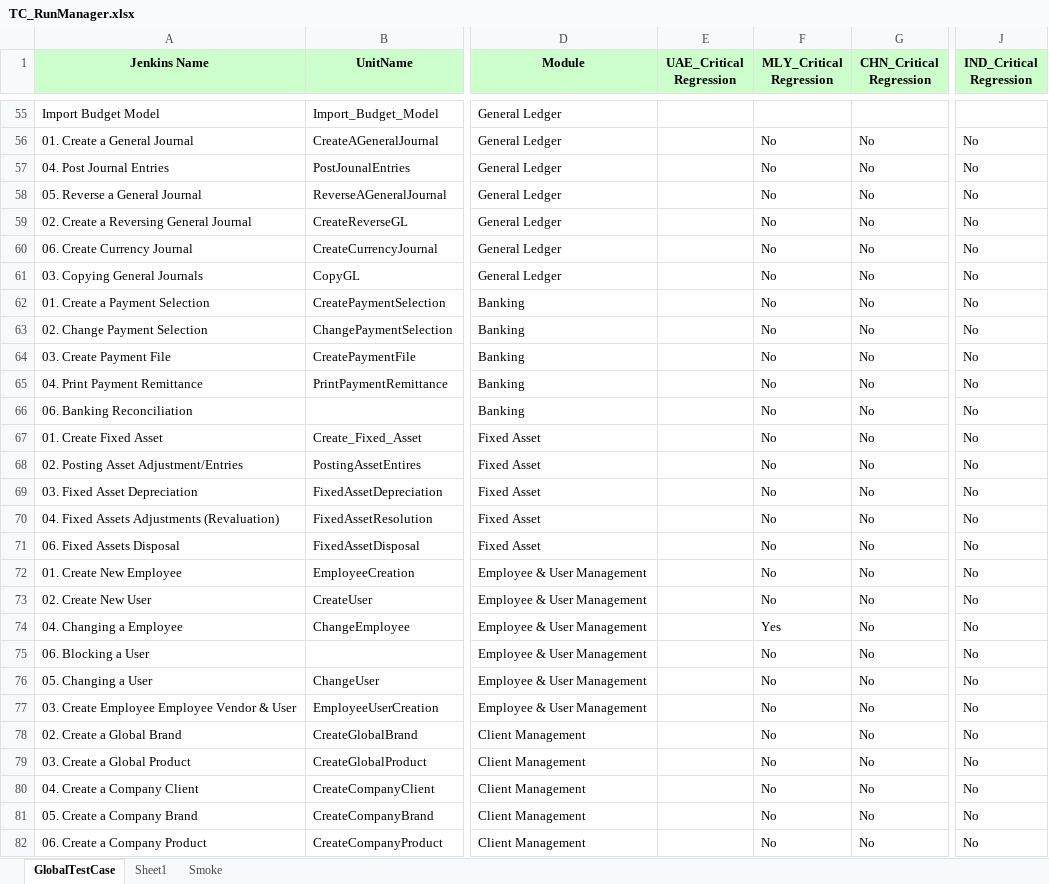
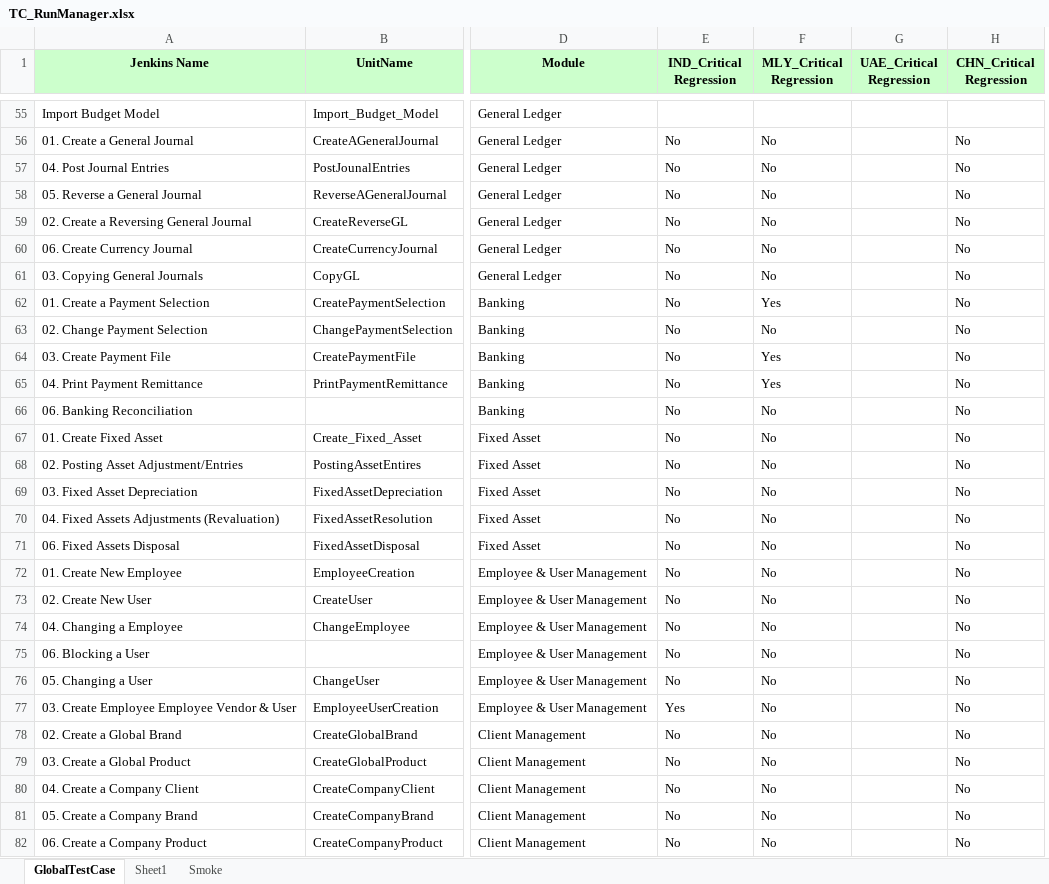
Before and after one commit to Thiyagarajan2022/GlobalTestSuiteAutomation1, an Excel workbook: WppRegpack/TestResource/TC_RunManager.xlsx, sheet GlobalTestCase, drawn as a sheet; only a part is shown, gaps mark what is left out; values as stored, in another font and other column widths than the file's, no borders; conditional formats not drawn; removed rows and columns are numbered as before the commit, all else as after; the diff covers the shown part only; the diff names each change by its address in the sheet, - before the commit and + after, or states it on an @@ line.

Commit message:
Updated TEst manager

```diff
--- a/WppRegpack/TestResource/TC_RunManager.xlsx (sheet GlobalTestCase)
+++ b/WppRegpack/TestResource/TC_RunManager.xlsx (sheet GlobalTestCase)
+column G (UAE_Critical Regression), empty
-column J (IND_Critical Regression), rows 56-82: all No
-E1: UAE_Critical Regression
+E1: IND_Critical Regression
-E56:E76 (IND_Critical Regression): (empty)
+E56:E76 (IND_Critical Regression): No
-F62 (MLY_Critical Regression): No
+F62 (MLY_Critical Regression): Yes
-F64:F65 (MLY_Critical Regression): No
+F64:F65 (MLY_Critical Regression): Yes
-F74 (MLY_Critical Regression): Yes
+F74 (MLY_Critical Regression): No
-E77 (IND_Critical Regression): (empty)
+E77 (IND_Critical Regression): Yes
-E78:E82 (IND_Critical Regression): (empty)
+E78:E82 (IND_Critical Regression): No
```
Also changed, not shown: 1 removed row, 89 edited cells and cell formats elsewhere in this sheet, 4 other files.
